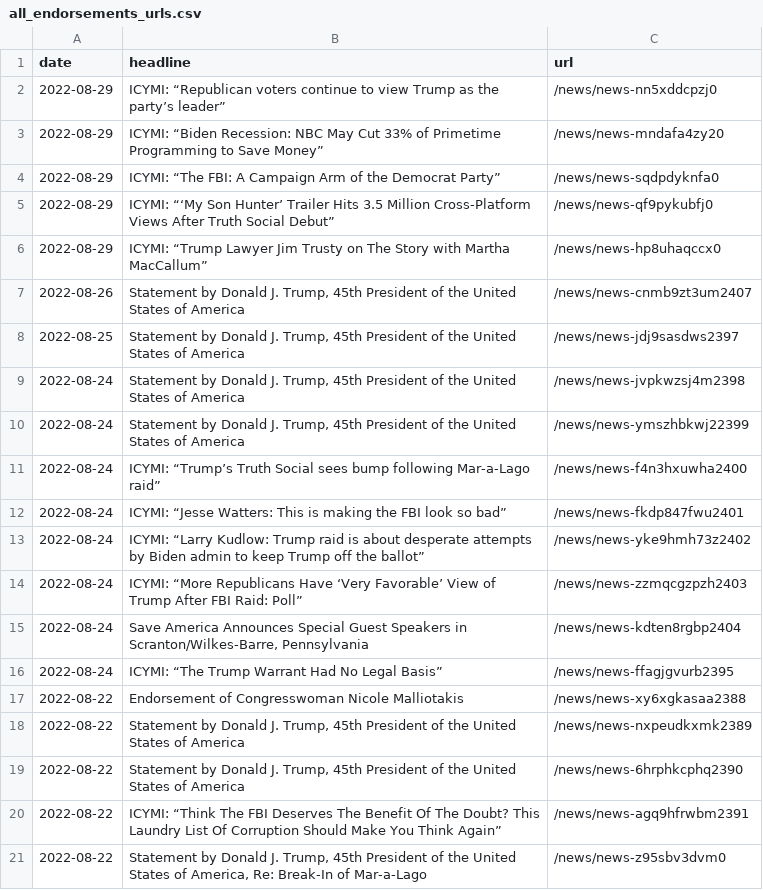
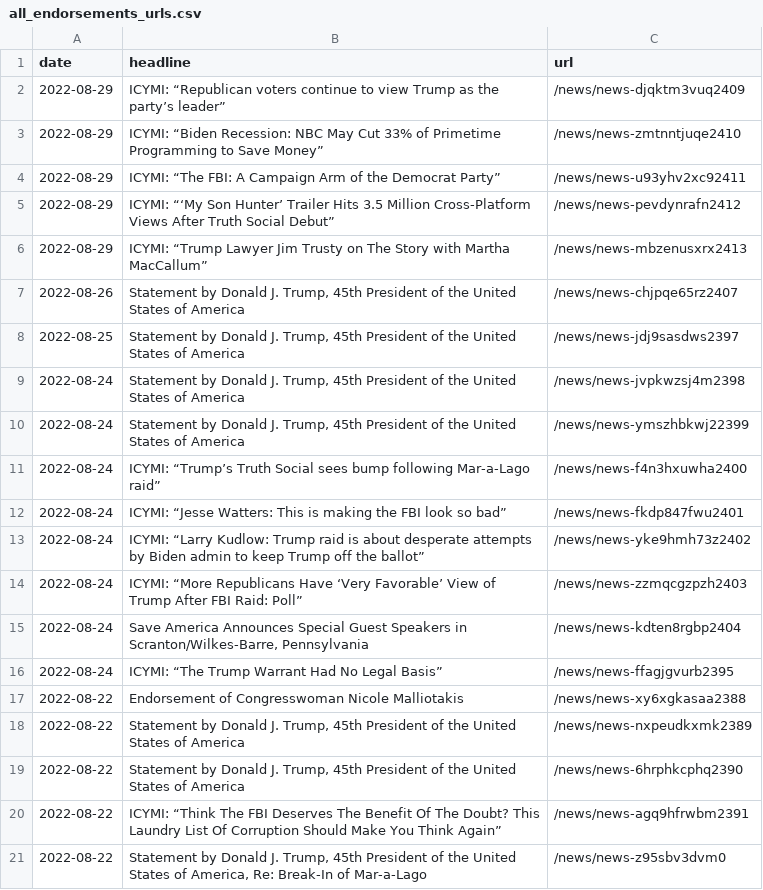
Before and after one commit to gridviz/trump-releases, a CSV file: data/all_endorsements_urls.csv, drawn as a sheet.

```diff
--- a/data/all_endorsements_urls.csv
+++ b/data/all_endorsements_urls.csv
@@ -1,8 +1,8 @@
 date,headline,url
-2022-08-29,ICYMI: “Republican voters continue to view Trump as the party’s leader”,/news/news-nn5xddcpzj0
-2022-08-29,ICYMI: “Biden Recession: NBC May Cut 33% of Primetime Programming to Save Money”,/news/news-mndafa4zy20
-2022-08-29,ICYMI: “The FBI: A Campaign Arm of the Democrat Party”,/news/news-sqdpdyknfa0
-2022-08-29,ICYMI: “‘My Son Hunter’ Trailer Hits 3.5 Million Cross-Platform Views After Truth Social Debut”,/news/news-qf9pykubfj0
-2022-08-29,ICYMI: “Trump Lawyer Jim Trusty on The Story with Martha MacCallum”,/news/news-hp8uhaqccx0
-2022-08-26,"Statement by Donald J. Trump, 45th President of the United States of America",/news/news-cnmb9zt3um2407
+2022-08-29,ICYMI: “Republican voters continue to view Trump as the party’s leader”,/news/news-djqktm3vuq2409
+2022-08-29,ICYMI: “Biden Recession: NBC May Cut 33% of Primetime Programming to Save Money”,/news/news-zmtnntjuqe2410
+2022-08-29,ICYMI: “The FBI: A Campaign Arm of the Democrat Party”,/news/news-u93yhv2xc92411
+2022-08-29,ICYMI: “‘My Son Hunter’ Trailer Hits 3.5 Million Cross-Platform Views After Truth Social Debut”,/news/news-pevdynrafn2412
+2022-08-29,ICYMI: “Trump Lawyer Jim Trusty on The Story with Martha MacCallum”,/news/news-mbzenusxrx2413
+2022-08-26,"Statement by Donald J. Trump, 45th President of the United States of America",/news/news-chjpqe65rz2407
 2022-08-25,"Statement by Donald J. Trump, 45th President of the United States of America",/news/news-jdj9sasdws2397
```
Also changed, not shown: data/processed/all_press_releases_latest.csv, 1 other file.
